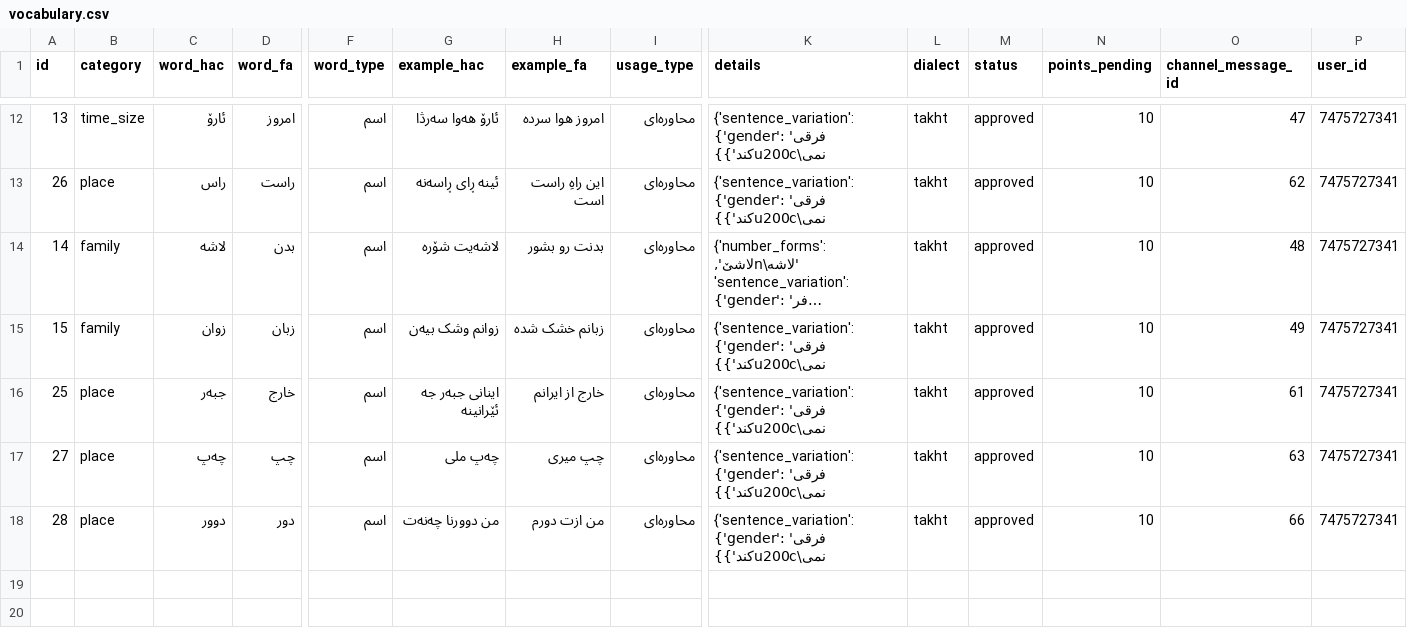
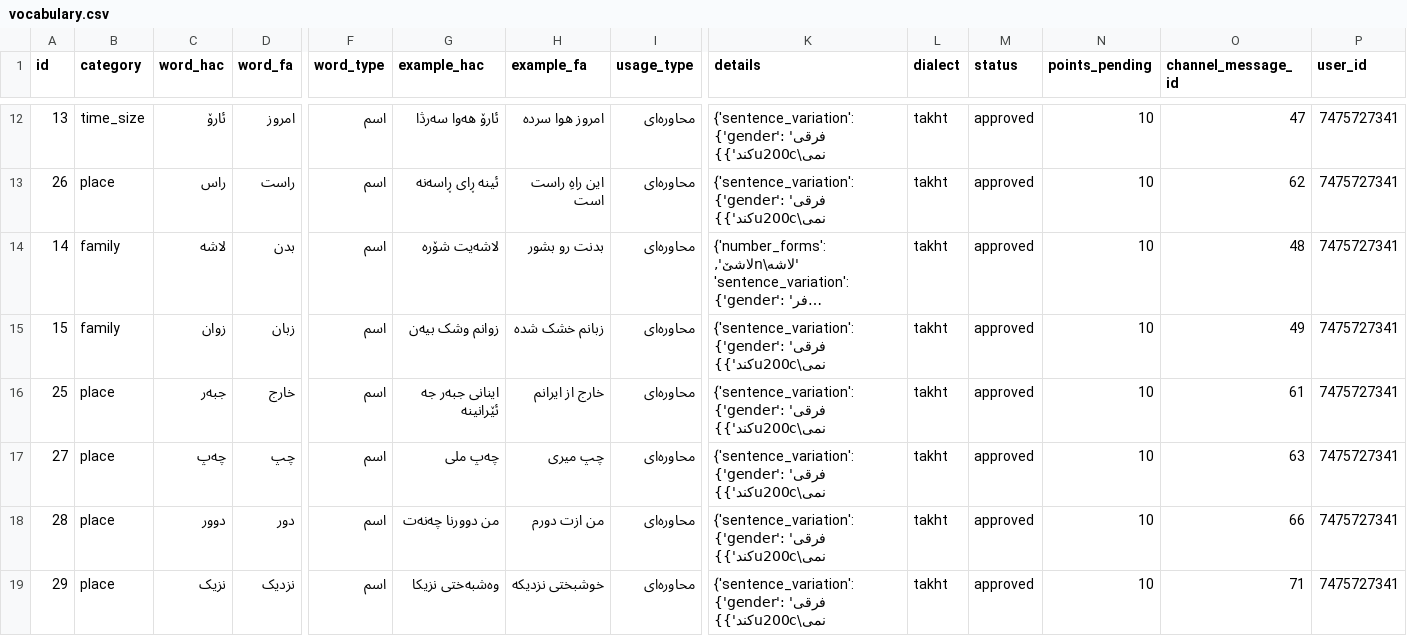
Before and after one commit to yongiiljimae-svg/Hawrami-Dataset, a CSV file: dataset/vocabulary.csv, drawn as a sheet; only a part is shown, gaps mark what is left out; long unchanged cells end in …; rows hold the shown columns only; the diff names each change by its address in the sheet, - before the commit and + after, or states it on an @@ line.

```diff
--- a/dataset/vocabulary.csv
+++ b/dataset/vocabulary.csv
+row 19: 29 | place | نزیک | نزدیک | اسم | وه‌شبه‌ختی نزیکا | خوشبختی نزدیکه | محاوره‌ای | {'sentence_variation': {'gender': 'فرقی نمی\u200cکند'}} | takht | approved | 10 | 71 | 7475727341
```
